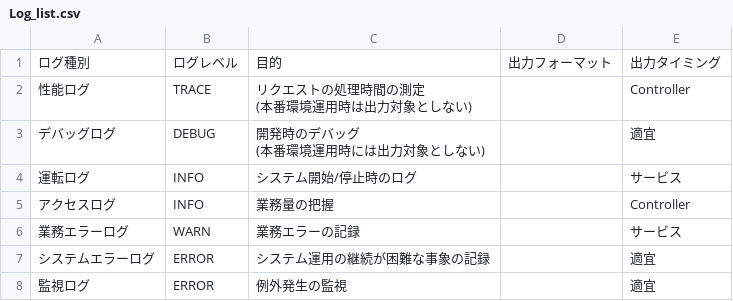
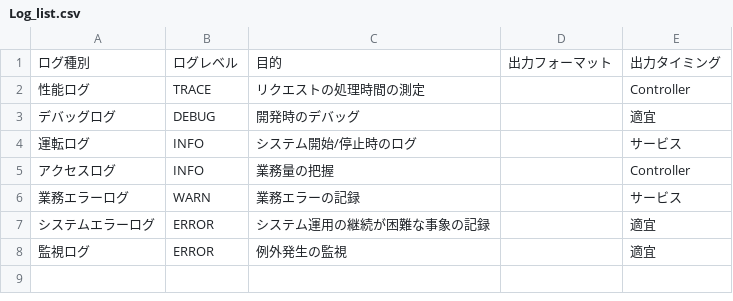
Before and after one commit to noimasaki/noimemo, a CSV file: source/_static/Logging/Log_list.csv, drawn as a sheet.

Commit message:
log list

```diff
--- a/source/_static/Logging/Log_list.csv
+++ b/source/_static/Logging/Log_list.csv
@@ -1,6 +1,4 @@
 "ログ種別","ログレベル","目的","出力フォーマット","出力タイミング"
-"性能ログ","TRACE","リクエストの処理時間の測定
-(本番環境運用時は出力対象としない)",,"Controller"
-"デバッグログ","DEBUG","開発時のデバッグ
-(本番環境運用時には出力対象としない)",,"適宜"
+"性能ログ","TRACE","リクエストの処理時間の測定",,"Controller"
+"デバッグログ","DEBUG","開発時のデバッグ",,"適宜"
 "運転ログ","INFO","システム開始/停止時のログ",,"サービス"
```
